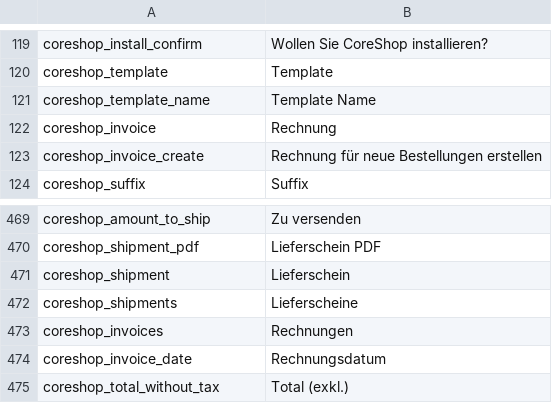
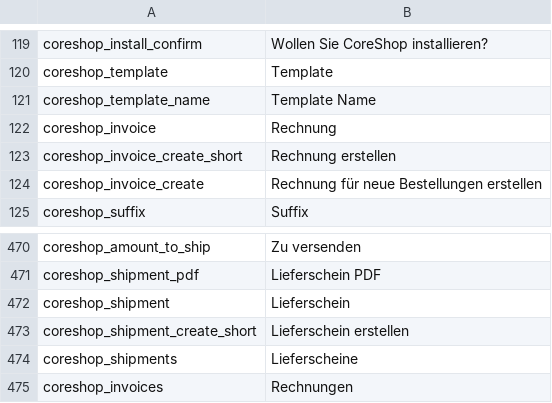
Before and after one commit to coreshop/CoreShop, a CSV file: static/texts/de.csv, drawn as a sheet; only a part is shown, gaps mark what is left out; the shorter side is filled out with more unchanged rows; the diff names each change by its address in the sheet, - before the commit and + after, or states it on an @@ line.

Commit message:
clearify invoice and shipping buttons

```diff
--- a/static/texts/de.csv
+++ b/static/texts/de.csv
+row 123: coreshop_invoice_create_short | Rechnung erstellen
+row 473: coreshop_shipment_create_short | Lieferschein erstellen
```
Also changed, not shown: static/texts/en.csv, 1 other file.
